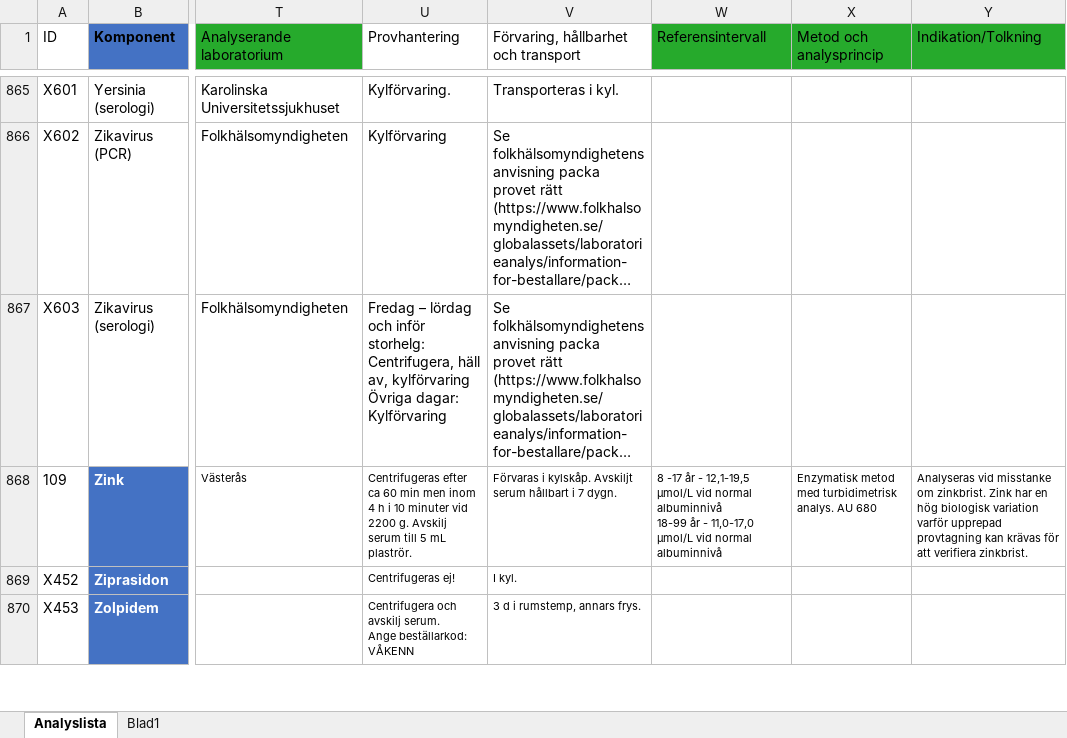
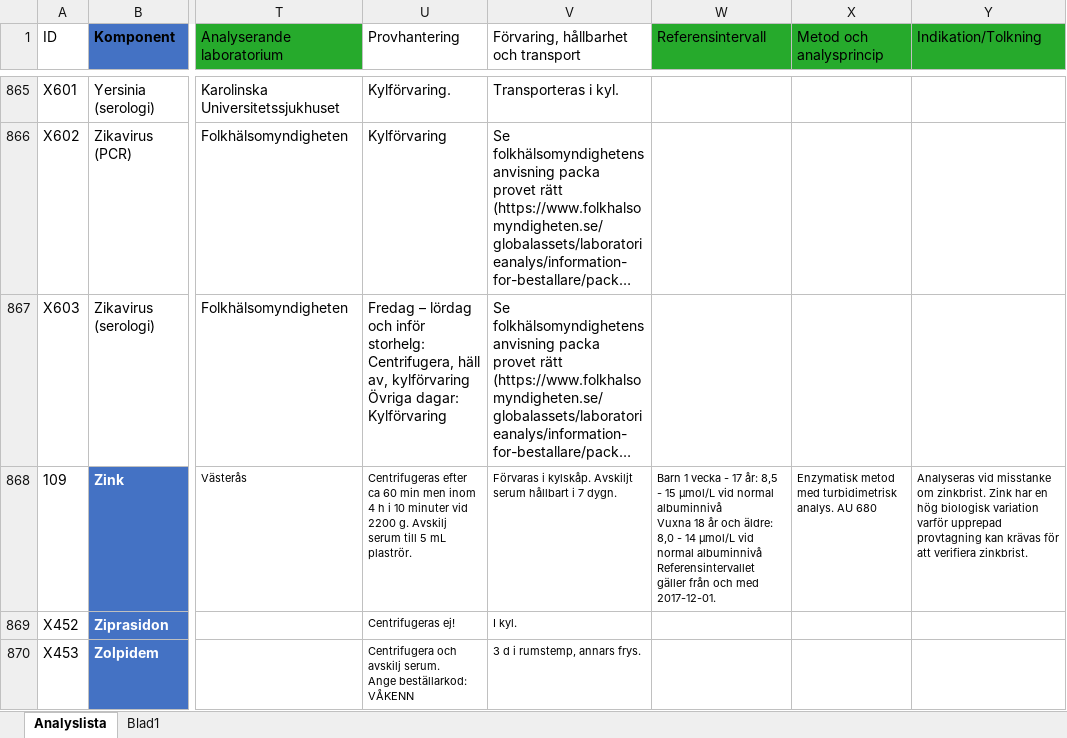
Before and after one commit to LabVastmanland/methodlist, an Excel workbook: data/Analyslista.xlsx, sheet Analyslista, drawn as a sheet; only a part is shown, gaps mark what is left out; long unchanged cells end in …; values as stored, in another font and other column widths than the file's, no borders; conditional formats and table styles not drawn; ↵ is a line break in a cell; the diff names each change by its address in the sheet, - before the commit and + after, or states it on an @@ line.

Commit message:
Add files via upload

```diff
--- a/data/Analyslista.xlsx (sheet Analyslista)
+++ b/data/Analyslista.xlsx (sheet Analyslista)
-W868 (Referensintervall): 8 -17 år - 12,1-19,5 µmol/L vid normal albuminnivå ↵ 18-99 år - 11,0-17,0 µmol/L vid normal albuminnivå
+W868 (Referensintervall): Barn 1 vecka - 17 år: 8,5 - 15 μmol/L vid normal albuminnivå ↵ Vuxna 18 år och äldre: 8,0 - 14 μmol/L vid normal albuminnivå ↵ Referensintervallet gäller från och med 2017-12-01.
```
